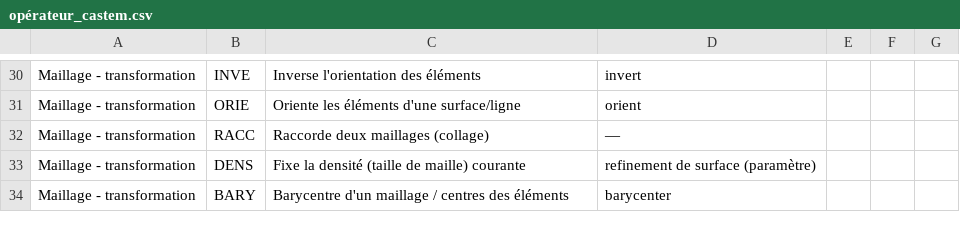
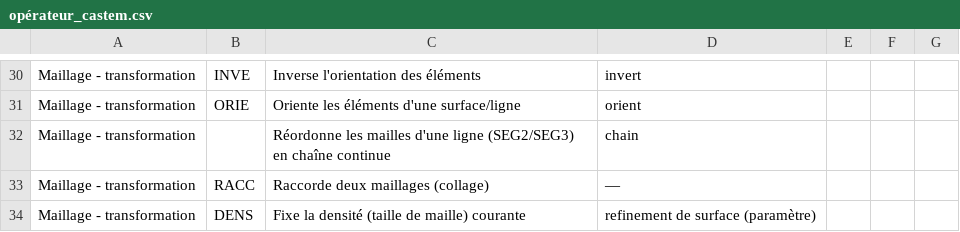
Before and after one commit to Pyrucast/pyrucast, a CSV file: opérateur_castem.csv, drawn as a sheet; only a part is shown, gaps mark what is left out; the shorter side is filled out with more unchanged rows.

```diff
--- a/opérateur_castem.csv
+++ b/opérateur_castem.csv
@@ -31,2 +31,3 @@ Maillage - transformation;INVE;Inverse l'orientation des éléments;invert
 Maillage - transformation;ORIE;Oriente les éléments d'une surface/ligne;orient
+Maillage - transformation;;Réordonne les mailles d'une ligne (SEG2/SEG3) en chaîne continue;chain
 Maillage - transformation;RACC;Raccorde deux maillages (collage);—
```
Also changed, not shown: 11 other files.
